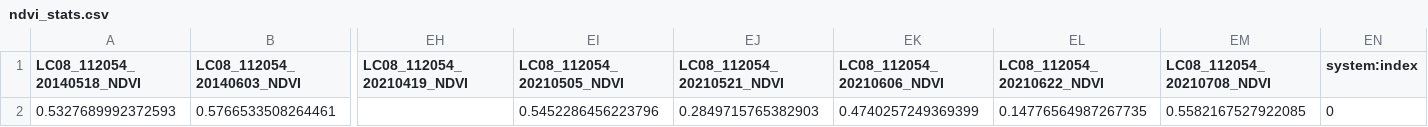
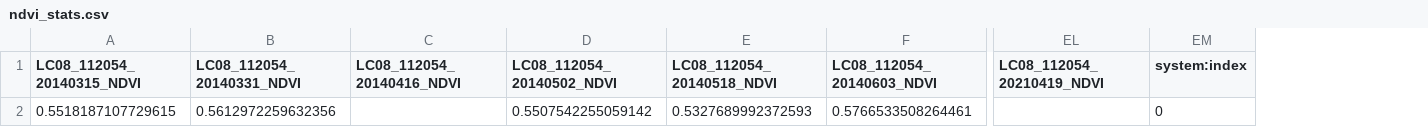
Before and after one commit to kenquix/ndvi-app, a CSV file: assets/ndvi_stats.csv, drawn as a sheet; only a part is shown, gaps mark what is left out; removed rows and columns are numbered as before the commit, all else as after; the diff names each change by its address in the sheet, - before the commit and + after, or states it on an @@ line.

```diff
--- a/assets/ndvi_stats.csv
+++ b/assets/ndvi_stats.csv
+column A (LC08_112054_20140315_NDVI), row 2: 0.5518187107729615
+column B (LC08_112054_20140331_NDVI), row 2: 0.5612972259632356
+column C (LC08_112054_20140416_NDVI), empty
+column D (LC08_112054_20140502_NDVI), row 2: 0.5507542255059142
-column EI (LC08_112054_20210505_NDVI), row 2: 0.5452286456223796
-column EJ (LC08_112054_20210521_NDVI), row 2: 0.2849715765382903
-column EK (LC08_112054_20210606_NDVI), row 2: 0.4740257249369399
-column EL (LC08_112054_20210622_NDVI), row 2: 0.14776564987267735
-column EM (LC08_112054_20210708_NDVI), row 2: 0.5582167527922085
```
Also changed, not shown: assets/date_range.csv, 4 other files.
